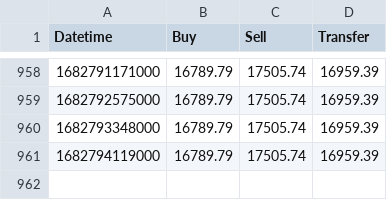
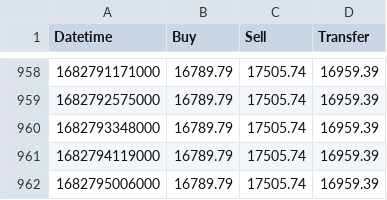
Before and after one commit to saltranbee/vietcombank-exchange-rates, a CSV file: dist/CAD.csv, drawn as a sheet; only a part is shown, gaps mark what is left out; the diff names each change by its address in the sheet, - before the commit and + after, or states it on an @@ line.

```diff
--- a/dist/CAD.csv
+++ b/dist/CAD.csv
+row 962: 1682795006000 | 16789.79 | 17505.74 | 16959.39
```
Also changed, not shown: dist/AUD.csv, dist/CHF.csv, 17 other files.
